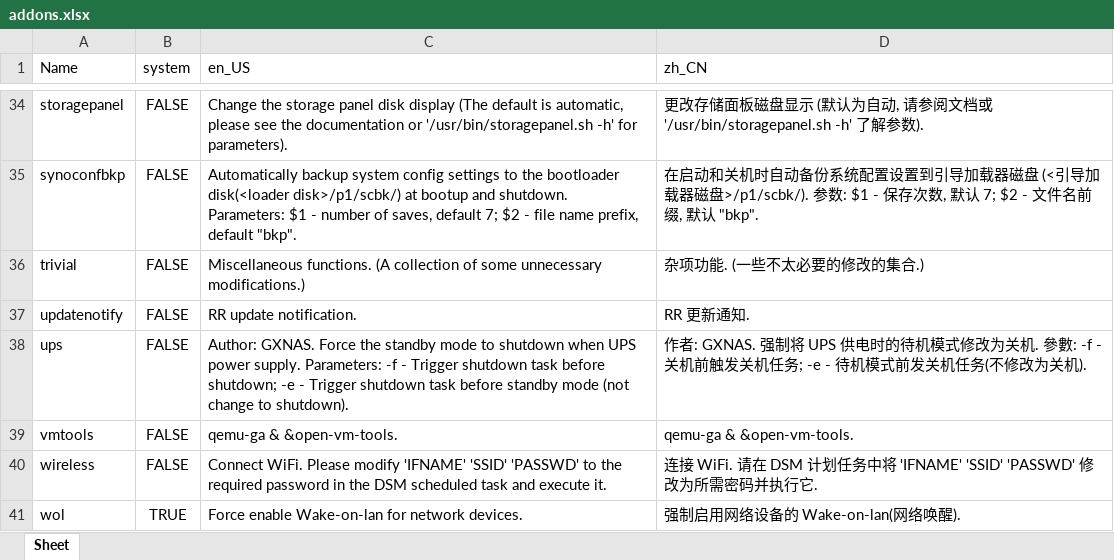
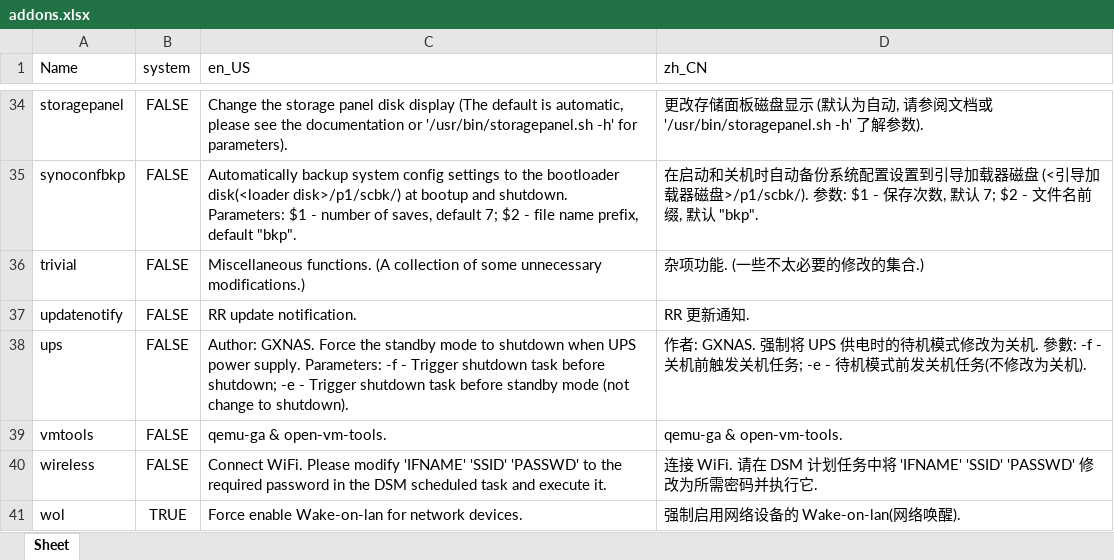
Before and after one commit to RROrg/rr, an Excel workbook: docs/addons.xlsx, sheet Sheet, drawn as a sheet; only a part is shown, gaps mark what is left out; values as stored, in another font and other column widths than the file's, no borders; the diff names each change by its address in the sheet, - before the commit and + after, or states it on an @@ line.

```diff
--- a/docs/addons.xlsx (sheet Sheet)
+++ b/docs/addons.xlsx (sheet Sheet)
-C39 (en_US): qemu-ga & &open-vm-tools.
+C39 (en_US): qemu-ga & open-vm-tools.
-D39 (zh_CN): qemu-ga & &open-vm-tools.
+D39 (zh_CN): qemu-ga & open-vm-tools.
```
Also changed, not shown: docs/models.xlsx, docs/modules.xlsx, 3 other files.
